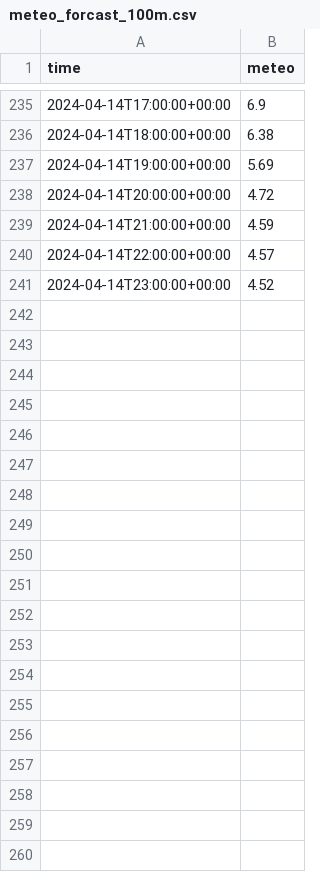
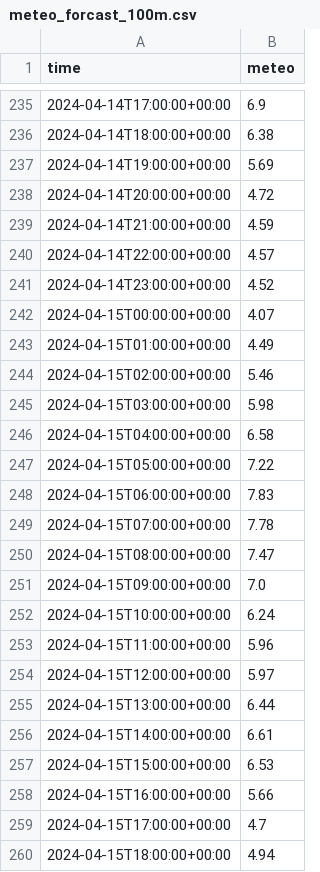
Before and after one commit to dungbachviet/windspeed-forecast-project, a CSV file: csv/meteo_forcast_100m.csv, drawn as a sheet; only a part is shown, gaps mark what is left out; the diff covers the shown part only.

```diff
--- a/csv/meteo_forcast_100m.csv
+++ b/csv/meteo_forcast_100m.csv
@@ -241 +241,20 @@ time,meteo
 2024-04-14T23:00:00+00:00,4.52
+2024-04-15T00:00:00+00:00,4.07
+2024-04-15T01:00:00+00:00,4.49
+2024-04-15T02:00:00+00:00,5.46
+2024-04-15T03:00:00+00:00,5.98
+2024-04-15T04:00:00+00:00,6.58
+2024-04-15T05:00:00+00:00,7.22
+2024-04-15T06:00:00+00:00,7.83
+2024-04-15T07:00:00+00:00,7.78
+2024-04-15T08:00:00+00:00,7.47
+2024-04-15T09:00:00+00:00,7.0
+2024-04-15T10:00:00+00:00,6.24
+2024-04-15T11:00:00+00:00,5.96
+2024-04-15T12:00:00+00:00,5.97
+2024-04-15T13:00:00+00:00,6.44
+2024-04-15T14:00:00+00:00,6.61
+2024-04-15T15:00:00+00:00,6.53
+2024-04-15T16:00:00+00:00,5.66
+2024-04-15T17:00:00+00:00,4.7
+2024-04-15T18:00:00+00:00,4.94
```
Also changed, not shown: 53 added rows elsewhere in this file, csv/glass_forecast_0m.csv, csv/glass_forecast_100m.csv, 7 other files.
